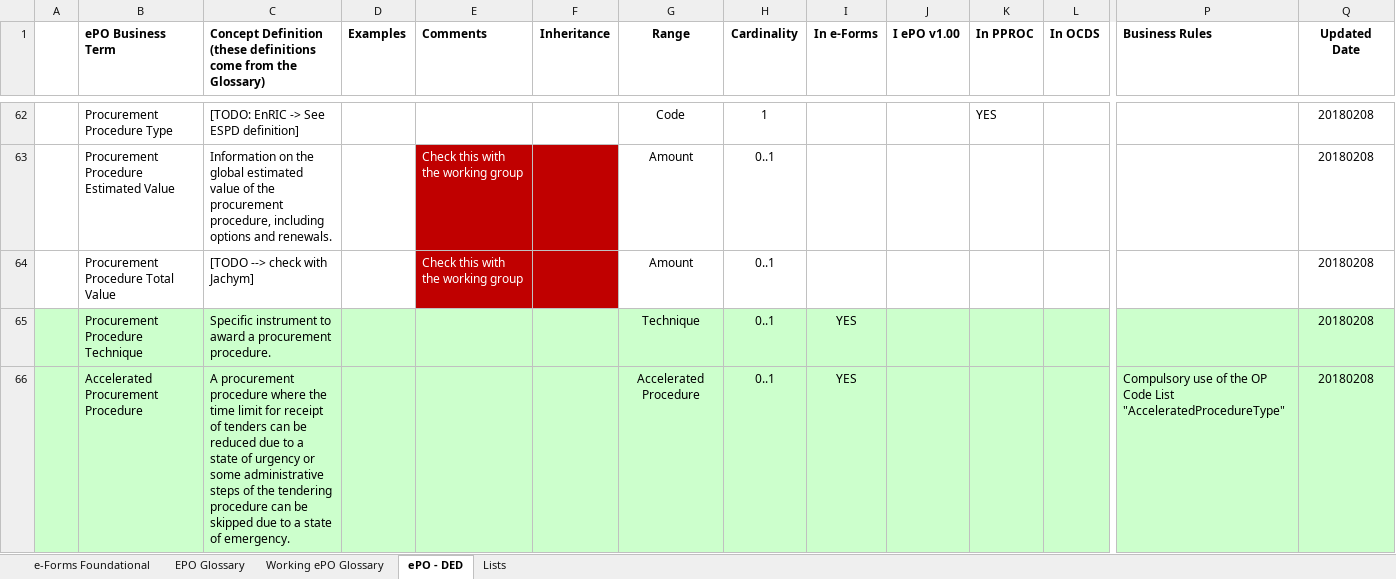
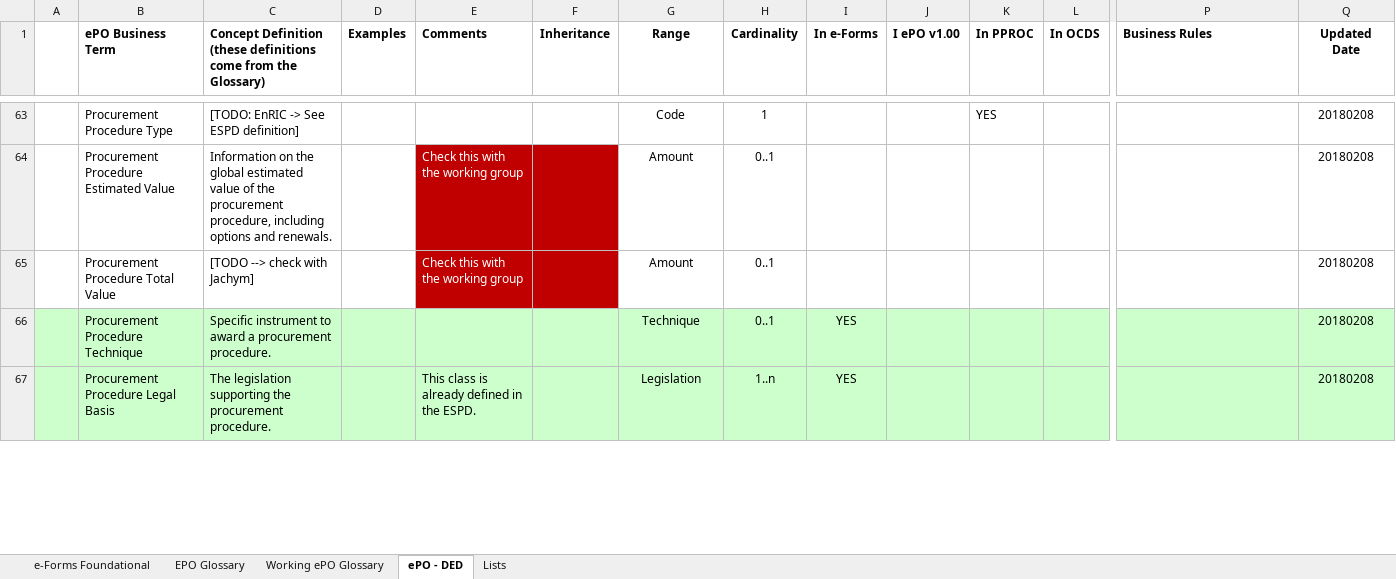
Before and after one commit to eProcurement-everis/ePO, an Excel workbook: 02_IR_DED/eProcurement_DataEntryDictionary.xlsx, sheet ePO - DED, drawn as a sheet; only a part is shown, gaps mark what is left out; the shorter side is filled out with more unchanged rows; values as stored, in another font and other column widths than the file's, no borders; removed rows and columns are numbered as before the commit, all else as after; rows hold the shown columns only; the diff covers the shown part only; the diff names each change by its address in the sheet, - before the commit and + after, or states it on an @@ line.

Commit message:
20180220Tu - AcceleratedProcedure and Tender modifications (bug)

```diff
--- a/02_IR_DED/eProcurement_DataEntryDictionary.xlsx (sheet ePO - DED)
+++ b/02_IR_DED/eProcurement_DataEntryDictionary.xlsx (sheet ePO - DED)
-row 66:  | Accelerated Procurement Procedure | A procurement procedure where the time limit for receipt of tenders can be reduced due to a state of urgency or some administrative steps of the tendering procedure can be skipped due to a state of emergency. |  |  |  | Accelerated Procedure | 0..1 | YES |  |  |  | Compulsory use of the OP Code List "AcceleratedProcedureType" | 20180208
```
Also changed, not shown: 1 moved row and 1 edited cell elsewhere in this sheet.
